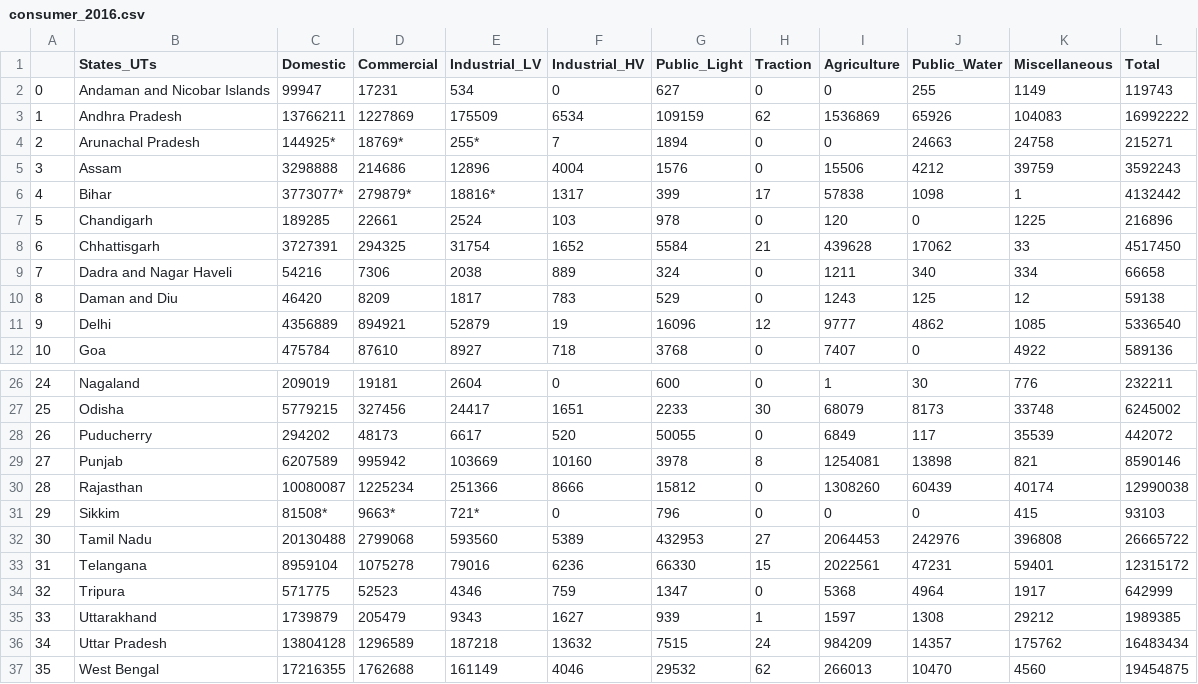
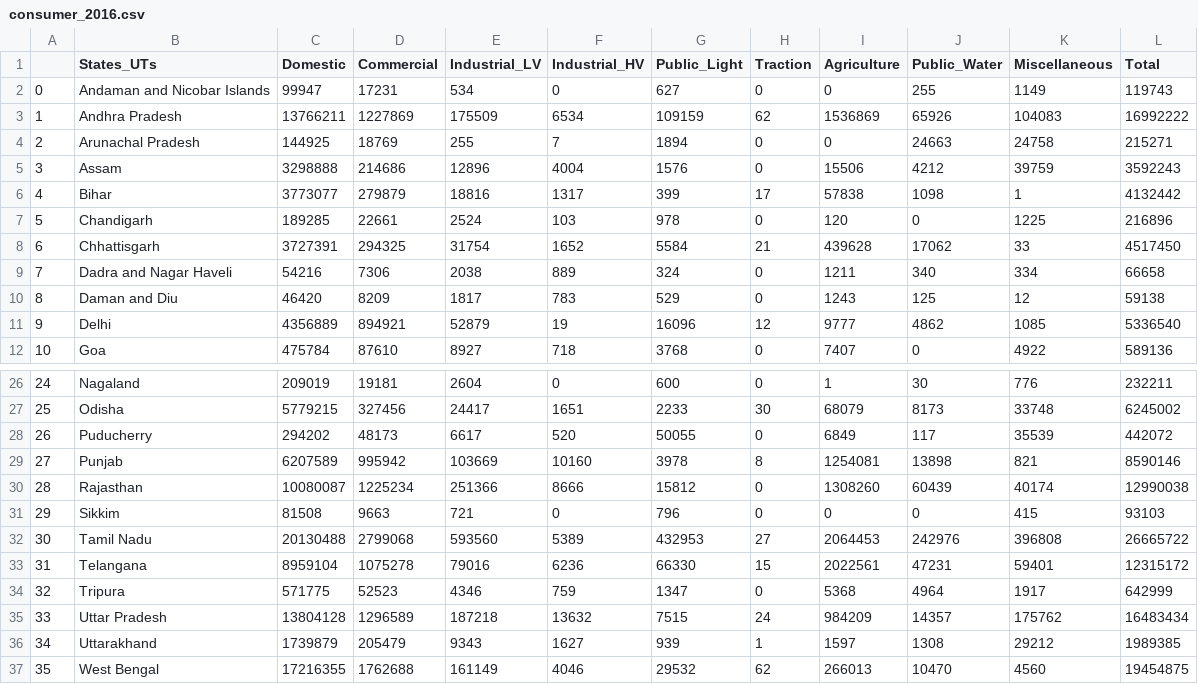
Before and after one commit to 83aqua/Project, a CSV file: Data/Consumers/processed/consumer_2016.csv, drawn as a sheet; only a part is shown, gaps mark what is left out; removed rows and columns are numbered as before the commit, all else as after; the diff names each change by its address in the sheet, - before the commit and + after, or states it on an @@ line.

```diff
--- a/Data/Consumers/processed/consumer_2016.csv
+++ b/Data/Consumers/processed/consumer_2016.csv
-C4 (Domestic): 144925*
+C4 (Domestic): 144925
-D4 (Commercial): 18769*
+D4 (Commercial): 18769
-E4 (Industrial_LV): 255*
+E4 (Industrial_LV): 255
-C6 (Domestic): 3773077*
+C6 (Domestic): 3773077
-D6 (Commercial): 279879*
+D6 (Commercial): 279879
-E6 (Industrial_LV): 18816*
+E6 (Industrial_LV): 18816
-C31 (Domestic): 81508*
+C31 (Domestic): 81508
-D31 (Commercial): 9663*
+D31 (Commercial): 9663
-E31 (Industrial_LV): 721*
+E31 (Industrial_LV): 721
-row 35: 33 | Uttarakhand | 1739879 | 205479 | 9343 | 1627 | 939 | 1 | 1597 | 1308 | 29212 | 1989385
-A35: 34
+A35: 33
+row 36: 34 | Uttarakhand | 1739879 | 205479 | 9343 | 1627 | 939 | 1 | 1597 | 1308 | 29212 | 1989385
```
Also changed, not shown: Data/Consumers/processed/consumer_2014.csv, Data/Consumers/processed/consumer_2020.csv, 3 other files.
